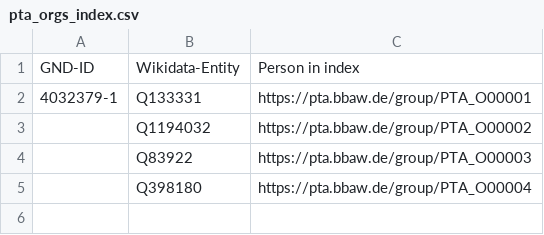
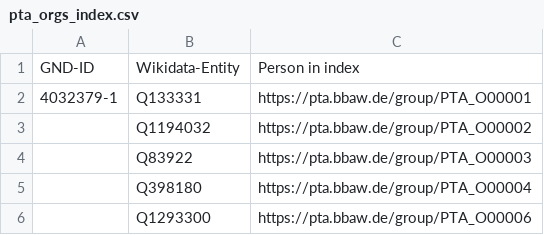
Before and after one commit to PatristicTextArchive/pta_metadata, a CSV file: LOD/pta_orgs_index.csv, drawn as a sheet; the diff names each change by its address in the sheet, - before the commit and + after, or states it on an @@ line.

```diff
--- a/LOD/pta_orgs_index.csv
+++ b/LOD/pta_orgs_index.csv
+row 6:  | Q1293300 | https://pta.bbaw.de/group/PTA_O00006
```
Also changed, not shown: LOD/pta_orgs.csv, LOD/pta_persons_index.csv, 49 other files.
